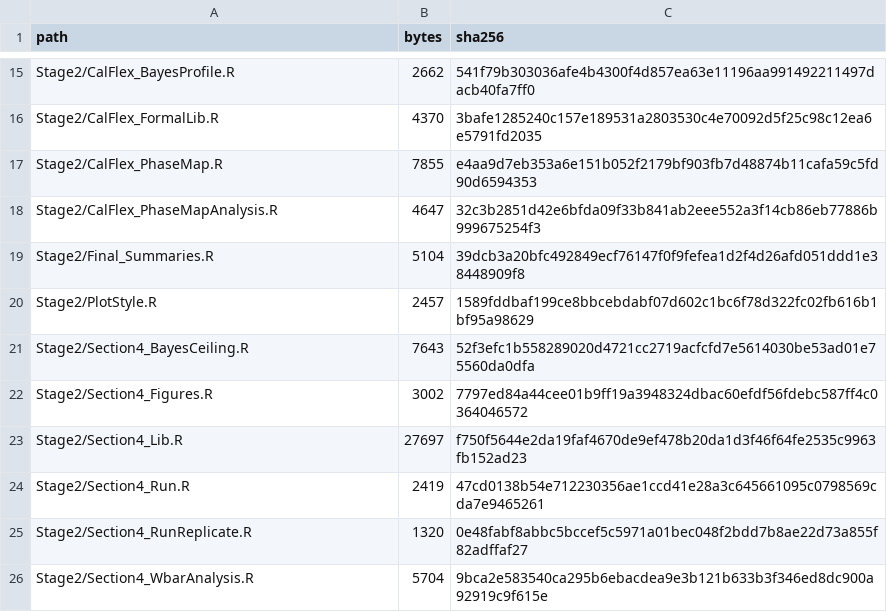
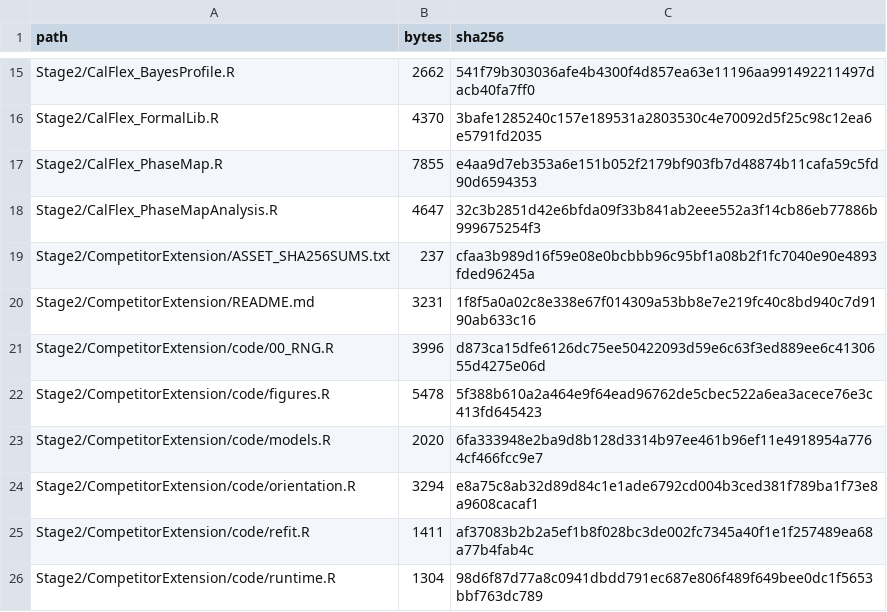
Before and after one commit to xiuchuan18/robust-cluster, a CSV file: MANIFEST.csv, drawn as a sheet; only a part is shown, gaps mark what is left out; the shorter side is filled out with more unchanged rows; the diff covers the shown part only.

Commit message:
Add four competitor benchmarks and NPICA recovery and scaling results

```diff
--- a/MANIFEST.csv
+++ b/MANIFEST.csv
@@ -18 +18,9 @@
 "Stage2/CalFlex_PhaseMapAnalysis.R",4647,"32c3b2851d42e6bfda09f33b841ab2eee552a3f14cb86eb77886b999675254f3"
+"Stage2/CompetitorExtension/ASSET_SHA256SUMS.txt",237,"cfaa3b989d16f59e08e0bcbbb96c95bf1a08b2f1fc7040e90e4893fded96245a"
+"Stage2/CompetitorExtension/README.md",3231,"1f8f5a0a02c8e338e67f014309a53bb8e7e219fc40c8bd940c7d9190ab633c16"
+"Stage2/CompetitorExtension/code/00_RNG.R",3996,"d873ca15dfe6126dc75ee50422093d59e6c63f3ed889ee6c4130655d4275e06d"
+"Stage2/CompetitorExtension/code/figures.R",5478,"5f388b610a2a464e9f64ead96762de5cbec522a6ea3acece76e3c413fd645423"
+"Stage2/CompetitorExtension/code/models.R",2020,"6fa333948e2ba9d8b128d3314b97ee461b96ef11e4918954a7764cf466fcc9e7"
+"Stage2/CompetitorExtension/code/orientation.R",3294,"e8a75c8ab32d89d84c1e1ade6792cd004b3ced381f789ba1f73e8a9608cacaf1"
+"Stage2/CompetitorExtension/code/refit.R",1411,"af37083b2b2a5ef1b8f028bc3de002fc7345a40f1e1f257489ea68a77b4fab4c"
+"Stage2/CompetitorExtension/code/runtime.R",1304,"98d6f87d77a8c0941dbdd791ec687e806f489f649bee0dc1f5653bbf763dc789"
```
Also changed, not shown: 22 added rows and 28 edited cells elsewhere in this file, software-versions.csv, 43 other files.
